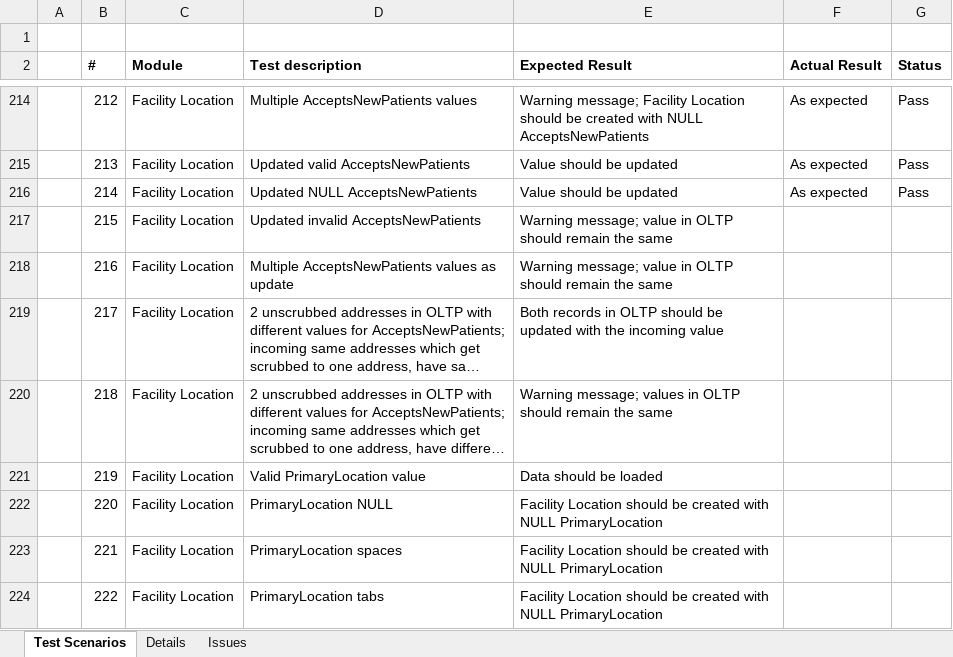
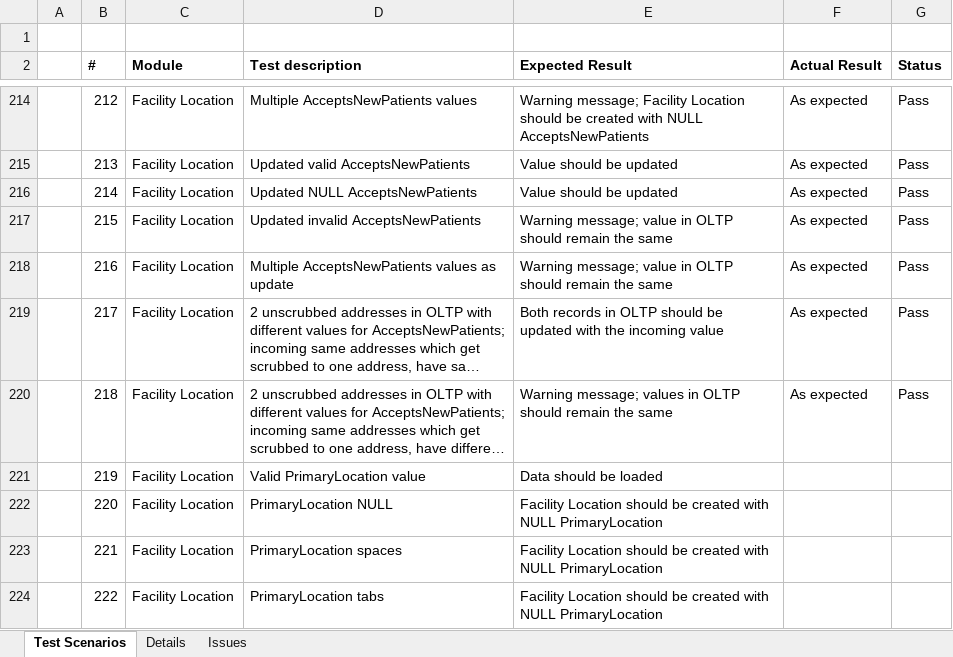
Before and after one commit to dseyfullin/Bulk_Upload_Automation, an Excel workbook: Test scenarios.xlsx, sheet Test Scenarios, drawn as a sheet; only a part is shown, gaps mark what is left out; long unchanged cells end in …; values as stored, in another font and other column widths than the file's, no borders; the diff names each change by its address in the sheet, - before the commit and + after, or states it on an @@ line.

Commit message:
Update Test scenarios.xlsx

```diff
--- a/Test scenarios.xlsx (sheet Test Scenarios)
+++ b/Test scenarios.xlsx (sheet Test Scenarios)
-F217:F220 (Actual Result): (empty)
+F217:F220 (Actual Result): As expected
-G217:G220 (Status): (empty)
+G217:G220 (Status): Pass
```
